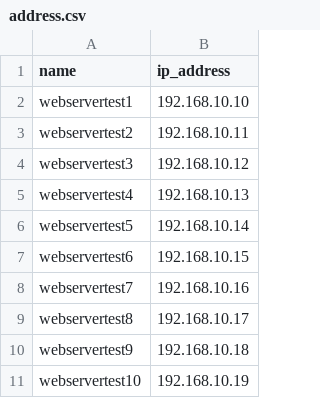
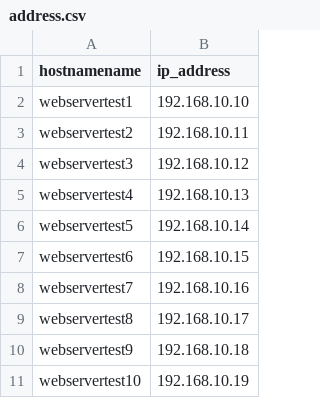
Before and after one commit to EyeoNBlast/ansible.playbooks.awx.latest, a CSV file: Palo-Alto Playbooks/csv/address.csv, drawn as a sheet.

Commit message:
updated csv

```diff
--- a/Palo-Alto Playbooks/csv/address.csv
+++ b/Palo-Alto Playbooks/csv/address.csv
@@ -1,2 +1,2 @@
-name,ip_address
+hostnamename,ip_address
 webservertest1,192.168.10.10
```
